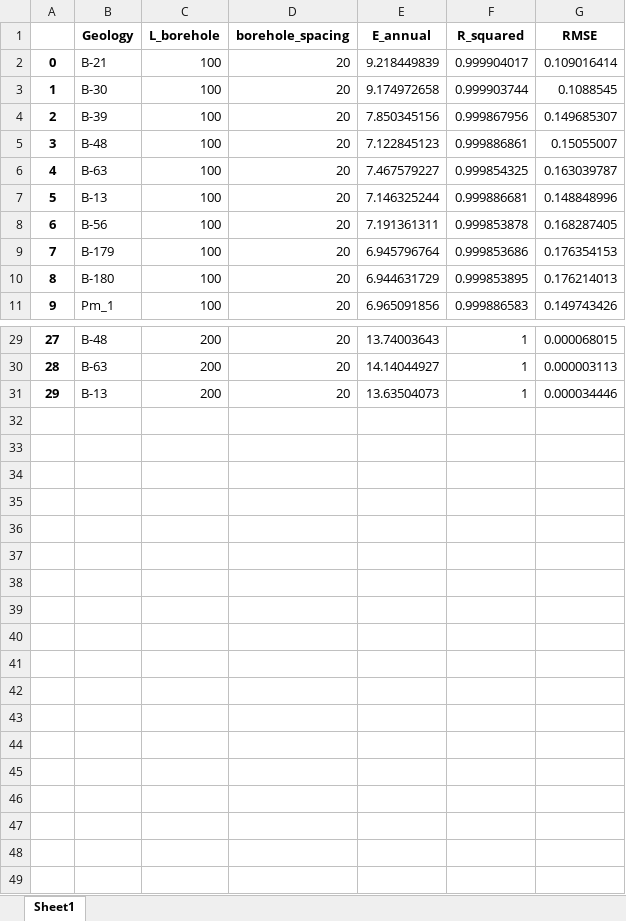
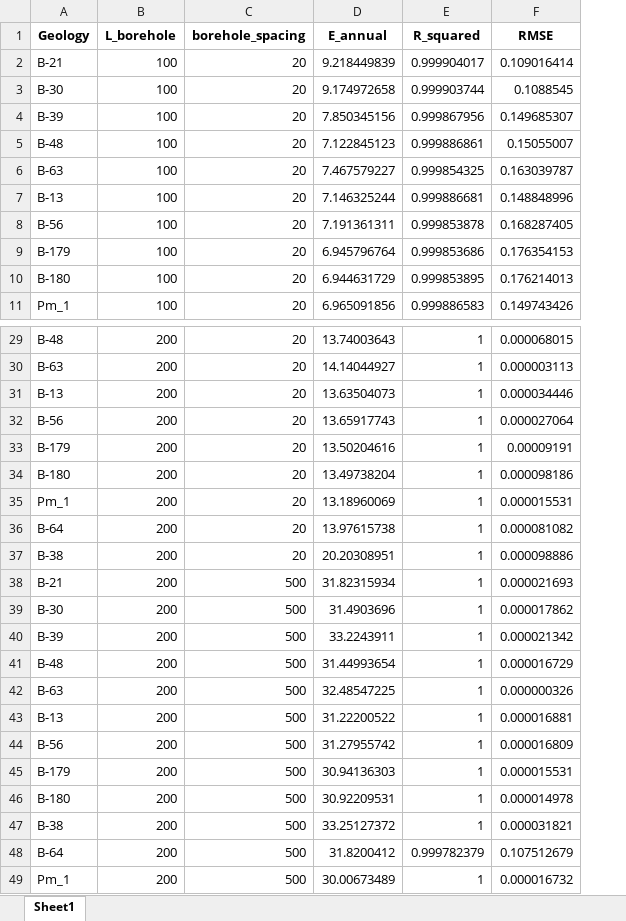
Before and after one commit to kkorhone/Infinite_Borehole_Field, an Excel workbook: results_v9_with_groundwater_flow.xlsx, sheet Sheet1, drawn as a sheet; only a part is shown, gaps mark what is left out; values as stored, in another font and other column widths than the file's, no borders; removed rows and columns are numbered as before the commit, all else as after; the diff names each change by its address in the sheet, - before the commit and + after, or states it on an @@ line.

```diff
--- a/results_v9_with_groundwater_flow.xlsx (sheet Sheet1)
+++ b/results_v9_with_groundwater_flow.xlsx (sheet Sheet1)
-column A, rows 2-11: 0 | 1 | 2 | 3 | 4 | 5 | 6 | 7 | 8 | 9; rows 29-31: 27 | 28 | 29
+row 32: B-56 | 200 | 20 | 13.65917743 | 1 | 0.000027064
+row 33: B-179 | 200 | 20 | 13.50204616 | 1 | 0.00009191
+row 34: B-180 | 200 | 20 | 13.49738204 | 1 | 0.000098186
+row 35: Pm_1 | 200 | 20 | 13.18960069 | 1 | 0.000015531
+row 36: B-64 | 200 | 20 | 13.97615738 | 1 | 0.000081082
+row 37: B-38 | 200 | 20 | 20.20308951 | 1 | 0.000098886
+row 38: B-21 | 200 | 500 | 31.82315934 | 1 | 0.000021693
+row 39: B-30 | 200 | 500 | 31.4903696 | 1 | 0.000017862
+row 40: B-39 | 200 | 500 | 33.2243911 | 1 | 0.000021342
+row 41: B-48 | 200 | 500 | 31.44993654 | 1 | 0.000016729
+row 42: B-63 | 200 | 500 | 32.48547225 | 1 | 0.000000326
+row 43: B-13 | 200 | 500 | 31.22200522 | 1 | 0.000016881
+row 44: B-56 | 200 | 500 | 31.27955742 | 1 | 0.000016809
+row 45: B-179 | 200 | 500 | 30.94136303 | 1 | 0.000015531
+row 46: B-180 | 200 | 500 | 30.92209531 | 1 | 0.000014978
+row 47: B-38 | 200 | 500 | 33.25127372 | 1 | 0.000031821
+row 48: B-64 | 200 | 500 | 31.8200412 | 0.999782379 | 0.107512679
+row 49: Pm_1 | 200 | 500 | 30.00673489 | 1 | 0.000016732
```
Also changed, not shown: 4 other files.
